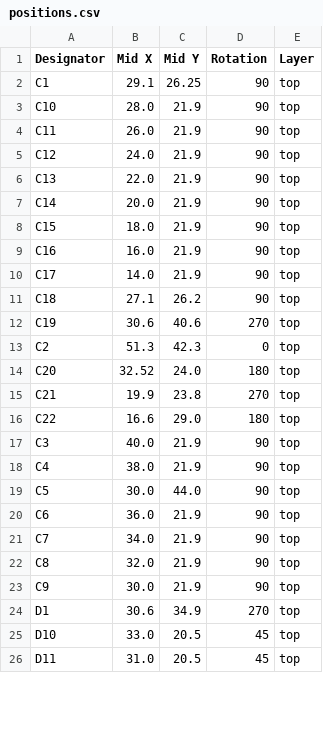
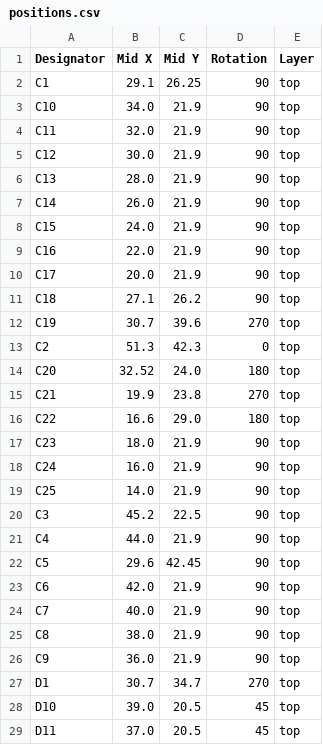
Before and after one commit to revk/ESP32-GPS, a CSV file: PCB/Logger/production/positions.csv, drawn as a sheet; only a part is shown; the diff covers the shown part only.

```diff
--- a/PCB/Logger/production/positions.csv
+++ b/PCB/Logger/production/positions.csv
@@ -2,12 +2,12 @@
 C1,29.1,26.25,90,top
-C10,28.0,21.9,90,top
-C11,26.0,21.9,90,top
-C12,24.0,21.9,90,top
-C13,22.0,21.9,90,top
-C14,20.0,21.9,90,top
-C15,18.0,21.9,90,top
-C16,16.0,21.9,90,top
-C17,14.0,21.9,90,top
+C10,34.0,21.9,90,top
+C11,32.0,21.9,90,top
+C12,30.0,21.9,90,top
+C13,28.0,21.9,90,top
+C14,26.0,21.9,90,top
+C15,24.0,21.9,90,top
+C16,22.0,21.9,90,top
+C17,20.0,21.9,90,top
 C18,27.1,26.2,90,top
-C19,30.6,40.6,270,top
+C19,30.7,39.6,270,top
 C2,51.3,42.3,0,top
@@ -16,11 +16,14 @@ C21,19.9,23.8,270,top
 C22,16.6,29.0,180,top
-C3,40.0,21.9,90,top
-C4,38.0,21.9,90,top
-C5,30.0,44.0,90,top
-C6,36.0,21.9,90,top
-C7,34.0,21.9,90,top
-C8,32.0,21.9,90,top
-C9,30.0,21.9,90,top
-D1,30.6,34.9,270,top
-D10,33.0,20.5,45,top
-D11,31.0,20.5,45,top
+C23,18.0,21.9,90,top
+C24,16.0,21.9,90,top
+C25,14.0,21.9,90,top
+C3,45.2,22.5,90,top
+C4,44.0,21.9,90,top
+C5,29.6,42.45,90,top
+C6,42.0,21.9,90,top
+C7,40.0,21.9,90,top
+C8,38.0,21.9,90,top
+C9,36.0,21.9,90,top
+D1,30.7,34.7,270,top
+D10,39.0,20.5,45,top
+D11,37.0,20.5,45,top
```
Also changed, not shown: 3 added rows and 37 edited cells elsewhere in this file, PCB/Logger/production/bom.csv, PCB/Logger/production/designators.csv, 4 other files.
